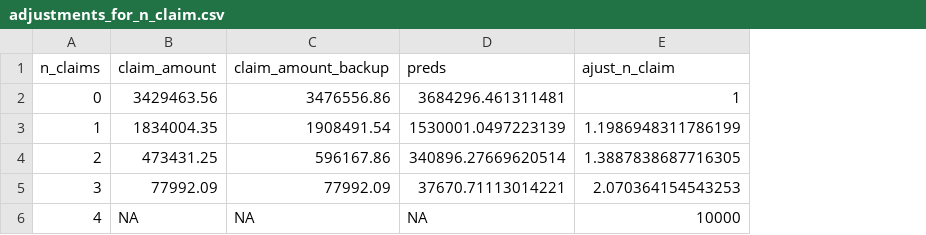
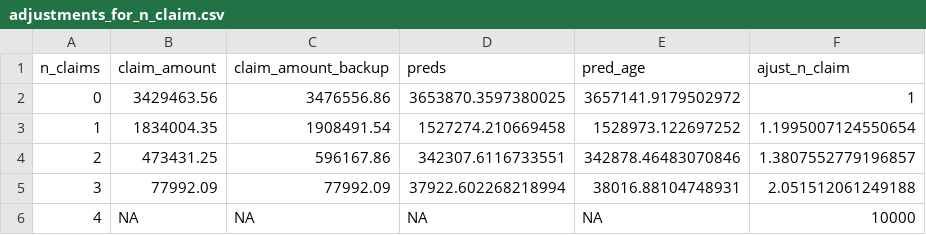
Before and after one commit to SimonCoulombe/aicrowd_insurancepricing_last_week, a CSV file: prod/adjustments_for_n_claim.csv, drawn as a sheet; addresses are those after the commit; the diff names each change by its address in the sheet, - before the commit and + after, or states it on an @@ line.

Commit message:
ajust_Age

```diff
--- a/prod/adjustments_for_n_claim.csv
+++ b/prod/adjustments_for_n_claim.csv
+column E (pred_age), rows 2-6: 3657141.9179502972 | 1528973.122697252 | 342878.46483070846 | 38016.88104748931 | NA
-D2 (preds): 3684296.461311481
+D2 (preds): 3653870.3597380025
-D3 (preds): 1530001.0497223139
+D3 (preds): 1527274.210669458
-F3 (ajust_n_claim): 1.1986948311786199
+F3 (ajust_n_claim): 1.1995007124550654
-D4 (preds): 340896.27669620514
+D4 (preds): 342307.6116733551
-F4 (ajust_n_claim): 1.3887838687716305
+F4 (ajust_n_claim): 1.3807552779196857
-D5 (preds): 37670.71113014221
+D5 (preds): 37922.602268218994
-F5 (ajust_n_claim): 2.070364154543253
+F5 (ajust_n_claim): 2.051512061249188
```
Also changed, not shown: prod/ajust_cars.csv, prod/ajust_city.csv, 5 other files.
